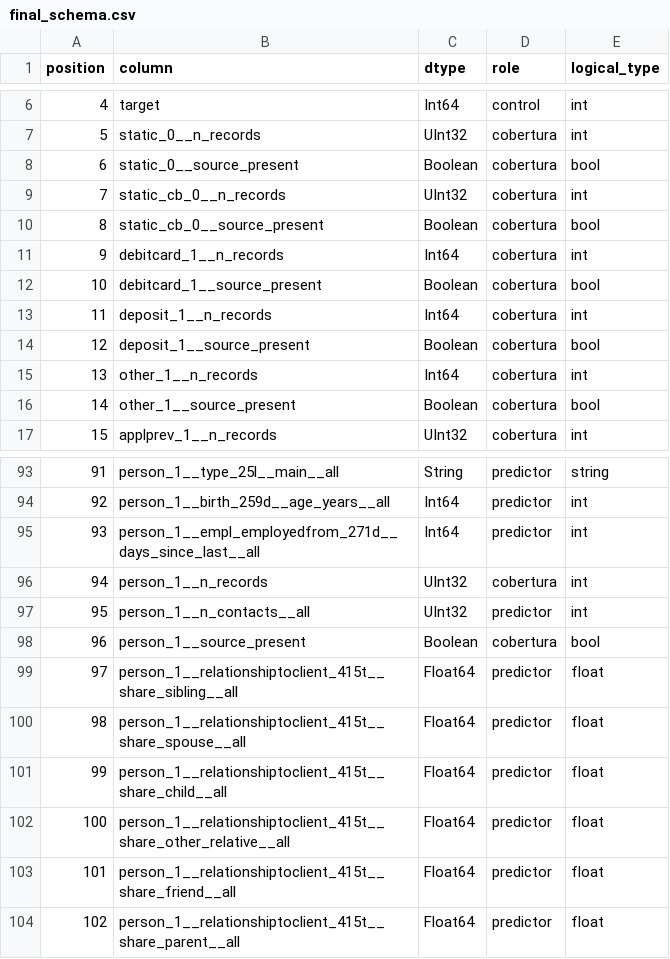
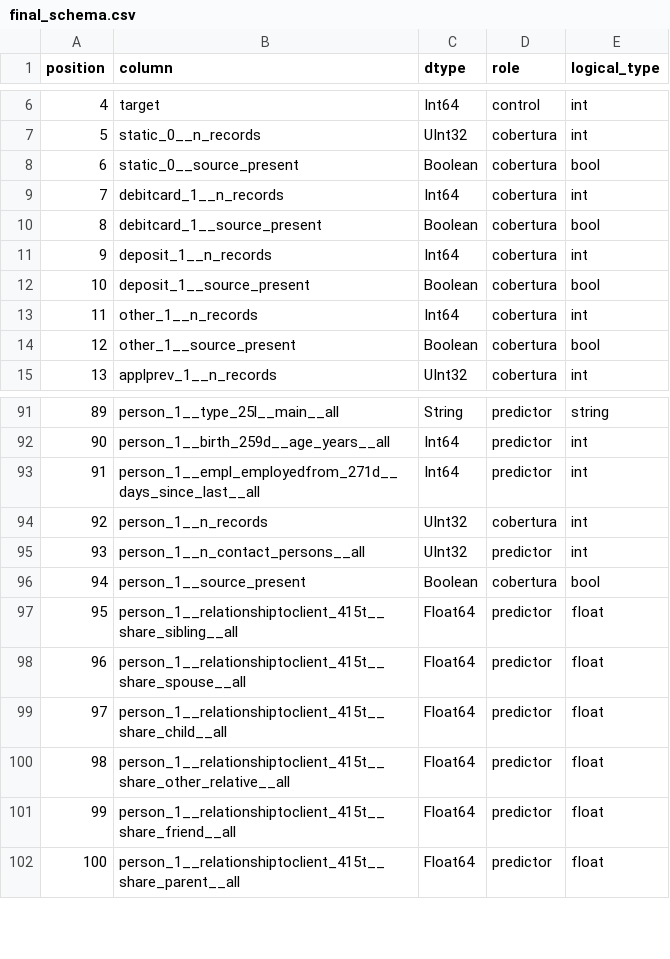
Before and after one commit to MathiasTL/data-mining-labs, a CSV file: results/preparation/final_schema.csv, drawn as a sheet; only a part is shown, gaps mark what is left out; removed rows and columns are numbered as before the commit, all else as after; the diff names each change by its address in the sheet, - before the commit and + after, or states it on an @@ line.

```diff
--- a/results/preparation/final_schema.csv
+++ b/results/preparation/final_schema.csv
-row 9: 7 | static_cb_0__n_records | UInt32 | cobertura | int
-row 10: 8 | static_cb_0__source_present | Boolean | cobertura | bool
@@ column A (position) renumbered from row 9 down @@
-B95 (column): person_1__n_contacts__all
+B95 (column): person_1__n_contact_persons__all
```
Also changed, not shown: results/preparation/C8_feature_catalog.csv, results/preparation/E4_coverage.csv, 47 other files.
